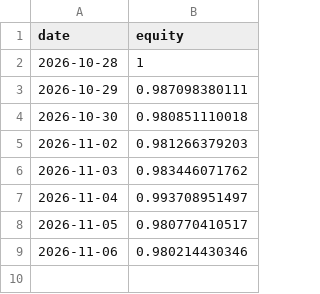
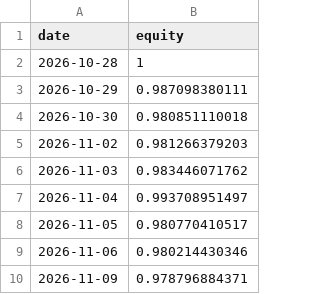
Before and after one commit to Lego514/quantlab, a CSV file: forward/ledgers/portfolio_2026/portfolio.csv, drawn as a sheet; the diff names each change by its address in the sheet, - before the commit and + after, or states it on an @@ line.

```diff
--- a/forward/ledgers/portfolio_2026/portfolio.csv
+++ b/forward/ledgers/portfolio_2026/portfolio.csv
+row 10: 2026-11-09 | 0.978796884371
```
Also changed, not shown: forward/ledgers/portfolio_2026/BTC-USD.csv, forward/ledgers/trend_crypto/BTC-USD.csv, 6 other files.
